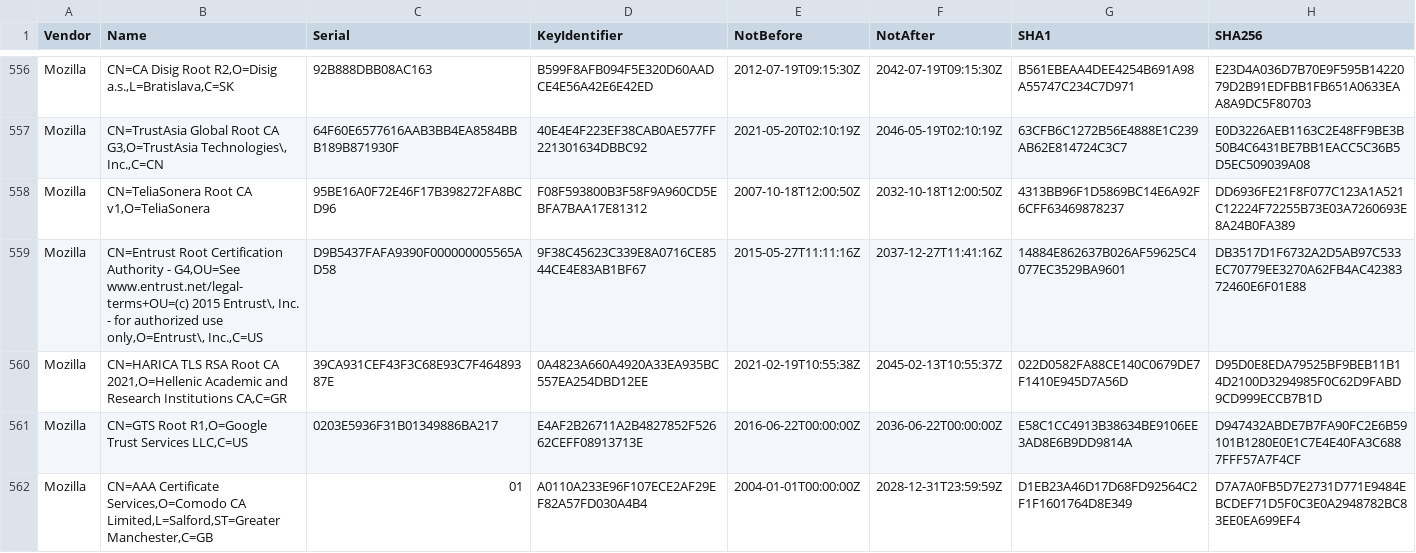
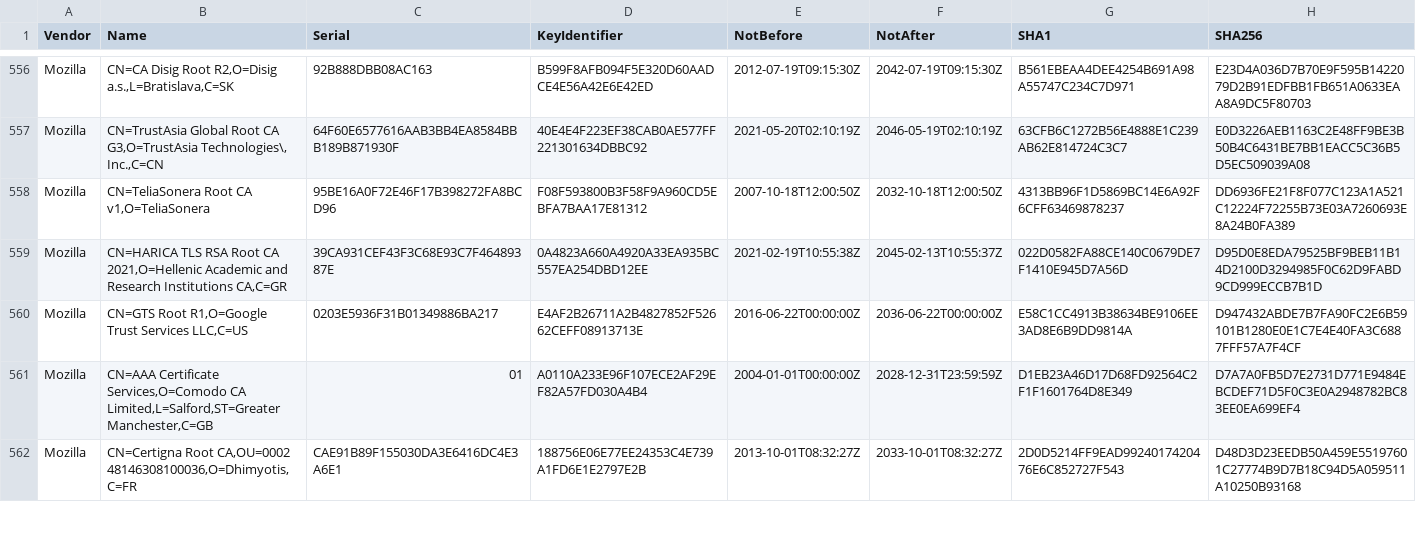
Before and after one commit to tls-inspector/rootca, a CSV file: bundles/certificates.csv, drawn as a sheet; only a part is shown, gaps mark what is left out; the shorter side is filled out with more unchanged rows; the diff covers the shown part only; the diff names each change by its address in the sheet, - before the commit and + after, or states it on an @@ line.

Commit message:
[Actions] Update CA Bundles

```diff
--- a/bundles/certificates.csv
+++ b/bundles/certificates.csv
-row 559: Mozilla | CN=Entrust Root Certification Authority - G4,OU=See www.entrust.net/legal-terms+OU=(c) 2015 Entrust\, Inc. - for authorized use only,O=Entrust\, Inc.,C=US | D9B5437FAFA9390F000000005565AD58 | 9F38C45623C339E8A0716CE8544CE4E83AB1BF67 | 2015-05-27T11:11:16Z | 2037-12-27T11:41:16Z | 14884E862637B026AF59625C4077EC3529BA9601 | DB3517D1F6732A2D5AB97C533EC70779EE3270A62FB4AC4238372460E6F01E88
```
Also changed, not shown: 3 removed rows elsewhere in this file, 10 other files.
